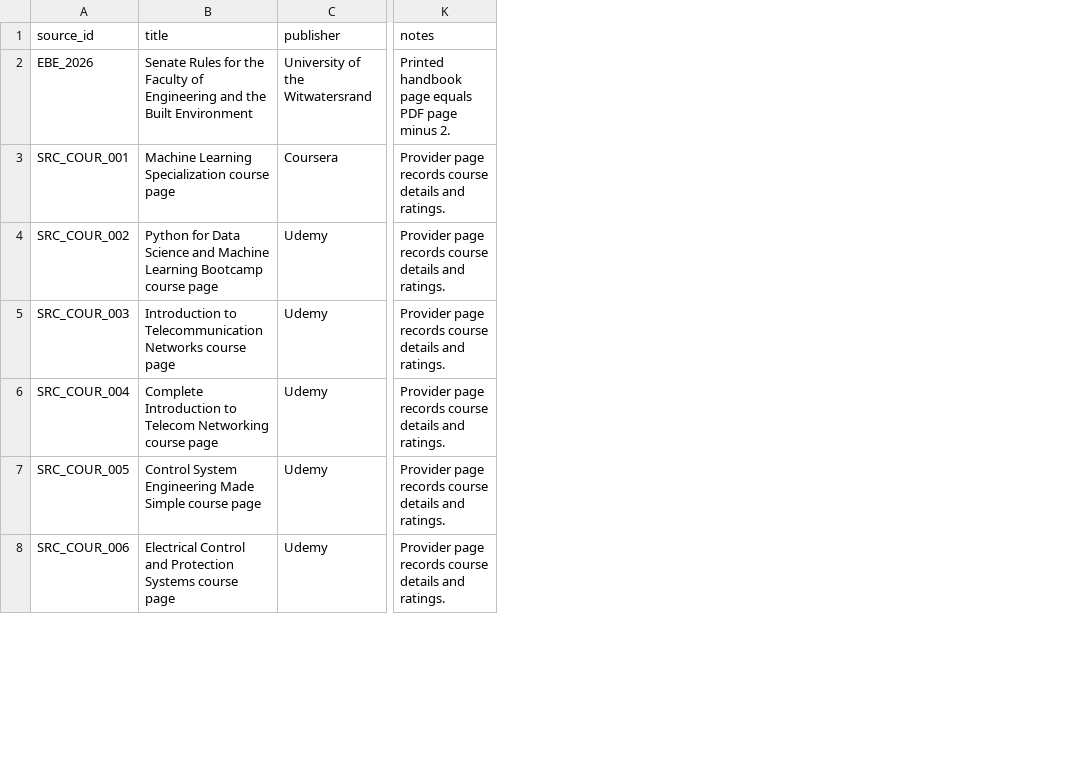
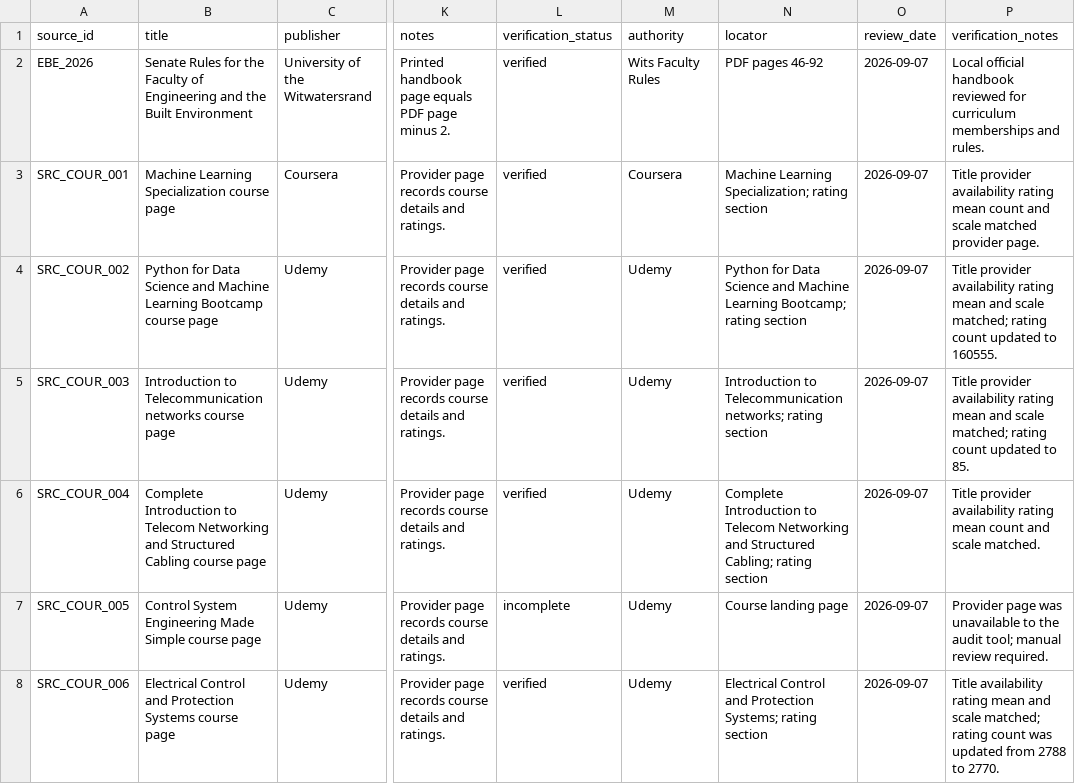
Before and after one commit to KhozaVu/curricupath, a CSV file: data/processed/sources.csv, drawn as a sheet; only a part is shown, gaps mark what is left out; the diff covers the shown part only; the diff names each change by its address in the sheet, - before the commit and + after, or states it on an @@ line.

Commit message:
Complete Week 3 data and source audit

```diff
--- a/data/processed/sources.csv
+++ b/data/processed/sources.csv
+column L (verification_status), rows 2-8: verified | verified | verified | verified | verified | incomplete | verified
+column M (authority), rows 2-8: Wits Faculty Rules | Coursera | Udemy | Udemy | Udemy | Udemy | Udemy
+column N (locator), rows 2-8: PDF pages 46-92 | Machine Learning Specialization; rating section | Python for Data Science and Machine Learning Bootcamp; rating section | Introduction to Telecommunication networks; rating section | Complete Introduction to Telecom Networking and Structured Cabling; rating section | Course landing page | Electrical Control and Protection Systems; rating section
+column O (review_date), rows 2-8: all 2026-09-07
+column P (verification_notes), rows 2-8: Local official handbook reviewed for curriculum memberships and rules. | Title provider availability rating mean count and scale matched provider page. | Title provider availability rating mean and scale matched; rating count updated to 160555. | Title provider availability rating mean and scale matched; rating count updated to 85. | Title provider availability rating mean count and scale matched. | Provider page was unavailable to the audit tool; manual review required. | Title availability rating mean and scale matched; rating count was updated from 2788 to 2770.
-B5 (title): …to Telecommunication Networks course page
+B5 (title): …to Telecommunication networks course page
-B6 (title): …Telecom Networking course page
+B6 (title): …Telecom Networking and Structured Cabling course page
```
Also changed, not shown: 3 edited cells elsewhere in this file, data/processed/aliases.csv, data/processed/courses.csv, 5 other files.
